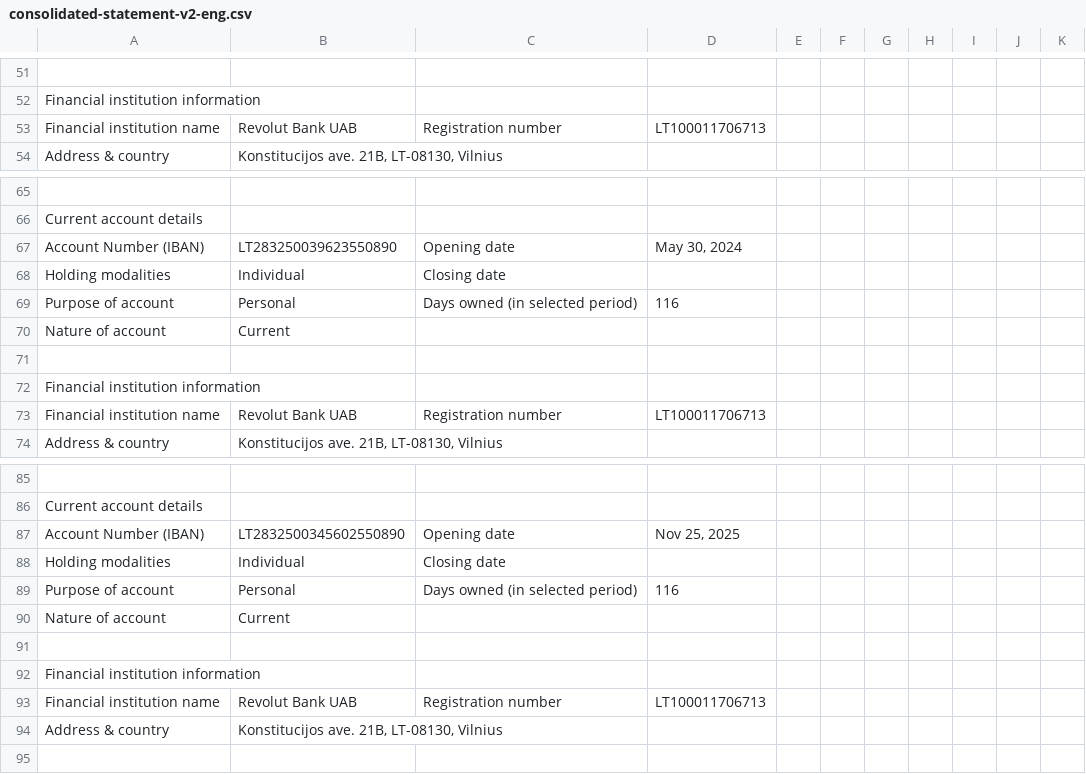
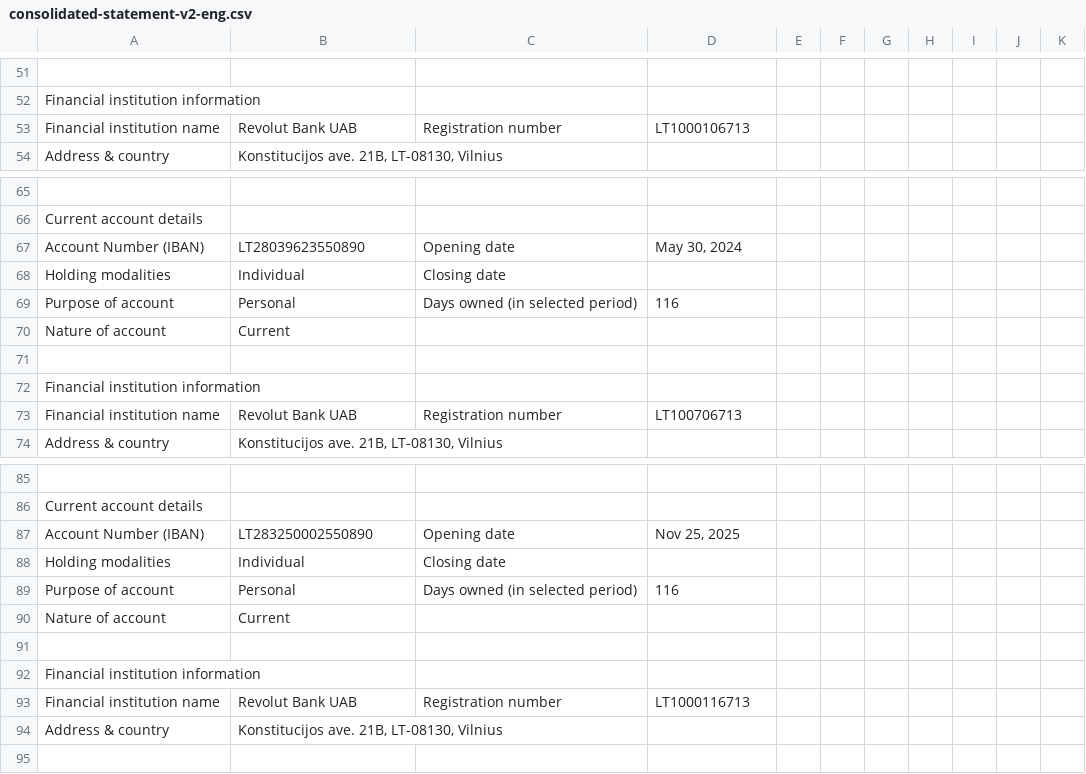
Before and after one commit to RustInFinance/etradeTaxReturnHelper, a CSV file: revolut_data/consolidated-statement-v2-eng.csv, drawn as a sheet; only a part is shown, gaps mark what is left out; the diff covers the shown part only; the diff names each change by its address in the sheet, - before the commit and + after, or states it on an @@ line.

```diff
--- a/revolut_data/consolidated-statement-v2-eng.csv
+++ b/revolut_data/consolidated-statement-v2-eng.csv
-D53: LT100011706713
+D53: LT1000106713
-B67: LT283250039623550890
+B67: LT28039623550890
-D73: LT100011706713
+D73: LT100706713
-B87: LT2832500345602550890
+B87: LT283250002550890
-D93: LT100011706713
+D93: LT1000116713
```
Also changed, not shown: 14 edited cells elsewhere in this file, revolut_data/consolidated-statement-v2-pol.csv.
